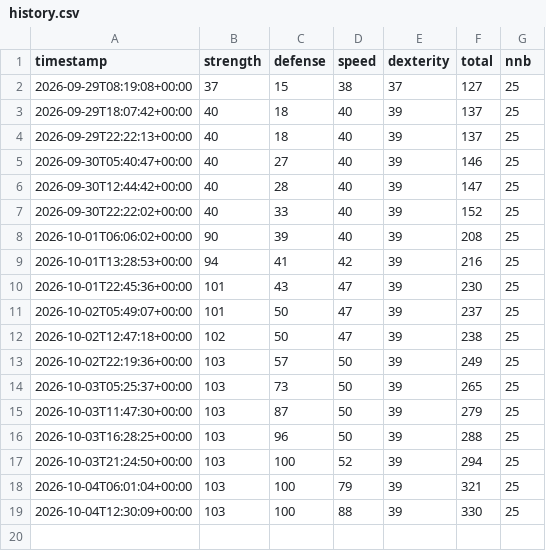
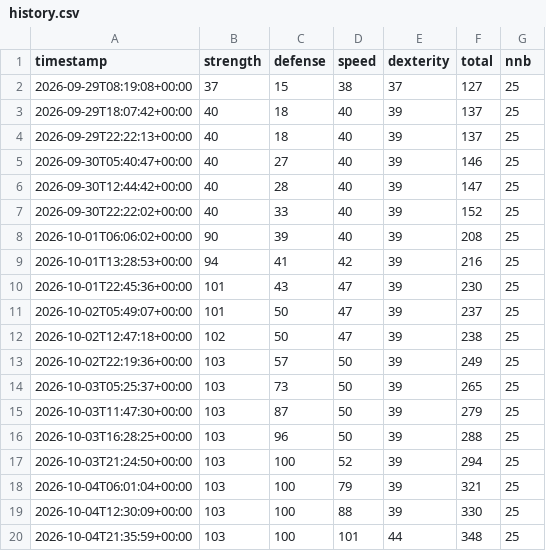
Before and after one commit to SamyAridhan/TornHansBot, a CSV file: history.csv, drawn as a sheet.

```diff
--- a/history.csv
+++ b/history.csv
@@ -19 +19,2 @@ timestamp,strength,defense,speed,dexterity,total,nnb
 2026-10-04T12:30:09+00:00,103,100,88,39,330,25
+2026-10-04T21:35:59+00:00,103,100,101,44,348,25
```
